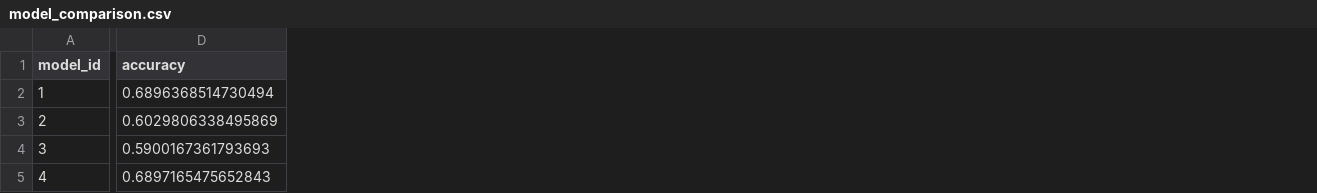
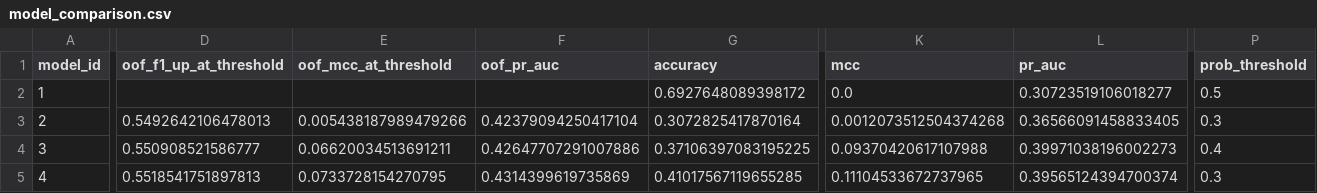
Before and after one commit to human6004/stock-prediction-ml, a CSV file: reports/model_comparison.csv, drawn as a sheet; only a part is shown, gaps mark what is left out; addresses are those after the commit; the diff covers the shown part only; the diff names each change by its address in the sheet, - before the commit and + after, or states it on an @@ line.

```diff
--- a/reports/model_comparison.csv
+++ b/reports/model_comparison.csv
+column D (oof_f1_up_at_threshold), rows 3-5: 0.5492642106478013 | 0.550908521586777 | 0.5518541751897813
+column E (oof_mcc_at_threshold), rows 3-5: 0.005438187989479266 | 0.06620034513691211 | 0.0733728154270795
+column F (oof_pr_auc), rows 3-5: 0.42379094250417104 | 0.42647707291007886 | 0.4314399619735869
+column K (mcc), rows 2-5: 0.0 | 0.0012073512504374268 | 0.09370420617107988 | 0.11104533672737965
+column L (pr_auc), rows 2-5: 0.30723519106018277 | 0.36566091458833405 | 0.39971038196002273 | 0.39565124394700374
+column P (prob_threshold), rows 2-5: 0.5 | 0.3 | 0.4 | 0.3
-G2 (accuracy): 0.6896368514730494
+G2 (accuracy): 0.6927648089398172
-G3 (accuracy): 0.6029806338495869
+G3 (accuracy): 0.3072825417870164
-G4 (accuracy): 0.5900167361793693
+G4 (accuracy): 0.37106397083195225
-G5 (accuracy): 0.6897165475652843
+G5 (accuracy): 0.41017567119655285
```
Also changed, not shown: 25 edited cells elsewhere in this file, reports/classification_report.csv, reports/data_quality_report.csv, 37 other files.
